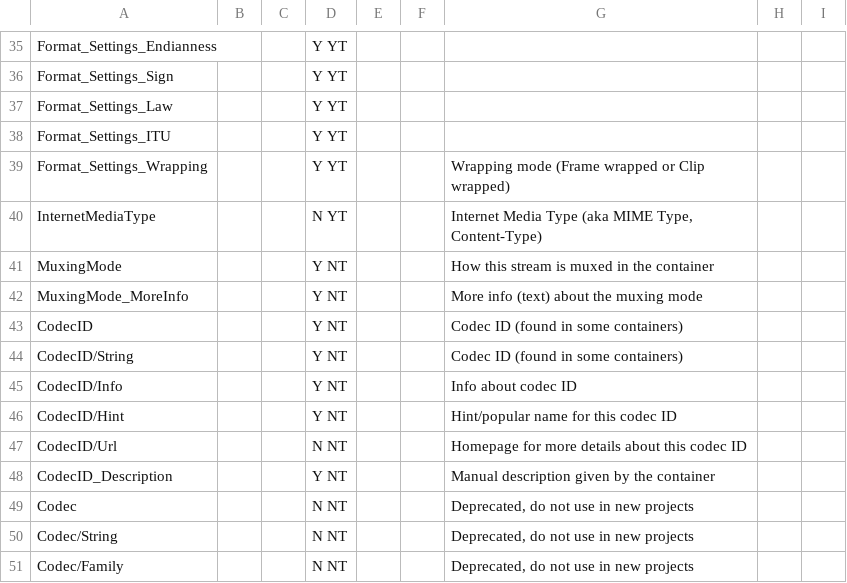
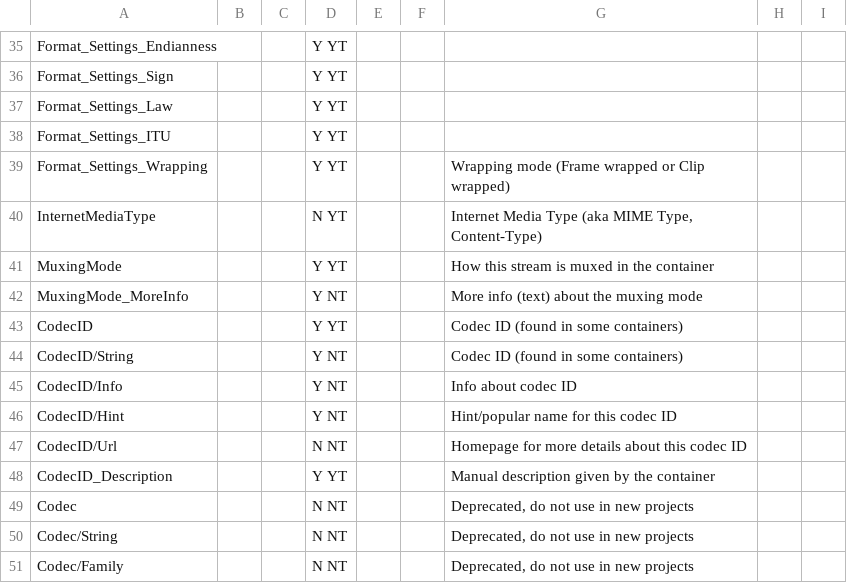
Before and after one commit to beppec56/MediaInfoLib-git_svn, a CSV file: Source/Resource/Text/Stream/Audio.csv, drawn as a sheet; only a part is shown, gaps mark what is left out; the diff covers the shown part only.

```diff
--- a/Source/Resource/Text/Stream/Audio.csv
+++ b/Source/Resource/Text/Stream/Audio.csv
@@ -40,5 +40,5 @@ Format_Settings_Wrapping;;;Y YT;;;Wrapping mode (Frame wrapped or Clip wrapped)
 InternetMediaType;;;N YT;;;Internet Media Type (aka MIME Type, Content-Type);;
-MuxingMode;;;Y NT;;;How this stream is muxed in the container;;
+MuxingMode;;;Y YT;;;How this stream is muxed in the container;;
 MuxingMode_MoreInfo;;;Y NT;;;More info (text) about the muxing mode;;
-CodecID;;;Y NT;;;Codec ID (found in some containers);;
+CodecID;;;Y YT;;;Codec ID (found in some containers);;
 CodecID/String;;;Y NT;;;Codec ID (found in some containers);;
@@ -47,3 +47,3 @@ CodecID/Hint;;;Y NT;;;Hint/popular name for this codec ID;;
 CodecID/Url;;;N NT;;;Homepage for more details about this codec ID;;
-CodecID_Description;;;Y NT;;;Manual description given by the container;;
+CodecID_Description;;;Y YT;;;Manual description given by the container;;
 Codec;;;N NT;;;Deprecated, do not use in new projects;;
```
Also changed, not shown: 14 edited cells elsewhere in this file, Source/Resource/Text/Stream/General.csv, Source/Resource/Text/Stream/Image.csv, 20 other files.
